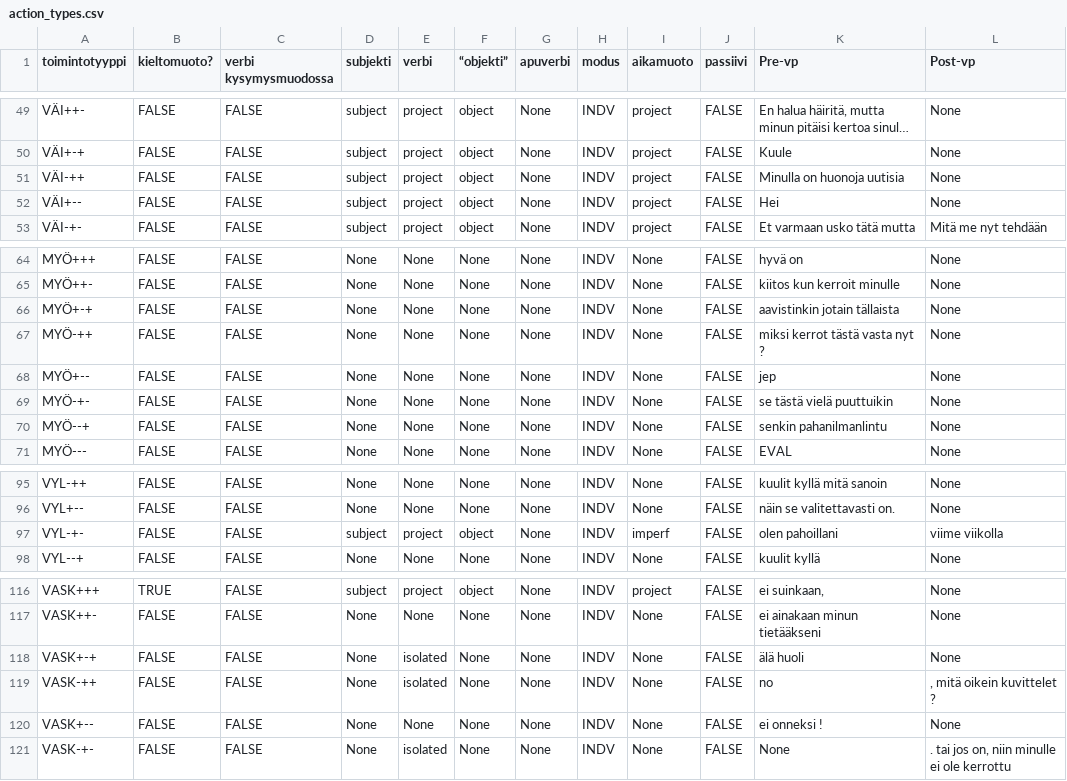
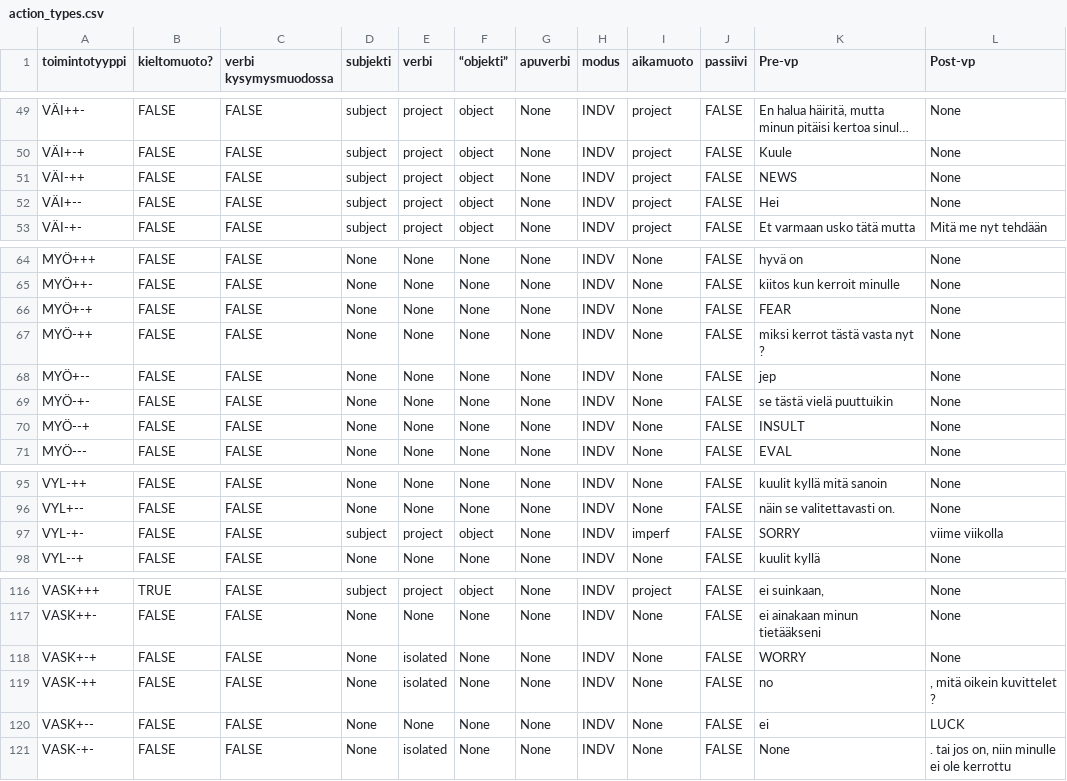
Before and after one commit to iorena/dramaturg.io, a CSV file: data/action_types.csv, drawn as a sheet; only a part is shown, gaps mark what is left out; long unchanged cells end in …; the diff names each change by its address in the sheet, - before the commit and + after, or states it on an @@ line.

Commit message:
give action types with valence variance depending on valence of project

```diff
--- a/data/action_types.csv
+++ b/data/action_types.csv
-K51 (Pre-vp): Minulla on huonoja uutisia
+K51 (Pre-vp): NEWS
-K66 (Pre-vp): aavistinkin jotain tällaista
+K66 (Pre-vp): FEAR
-K70 (Pre-vp): senkin pahanilmanlintu
+K70 (Pre-vp): INSULT
-K97 (Pre-vp): olen pahoillani
+K97 (Pre-vp): SORRY
-K118 (Pre-vp): älä huoli
+K118 (Pre-vp): WORRY
-K120 (Pre-vp): ei onneksi !
+K120 (Pre-vp): ei
-L120 (Post-vp): None
+L120 (Post-vp): LUCK
```
Also changed, not shown: 4 other files.
